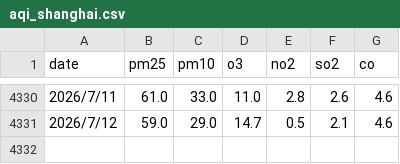
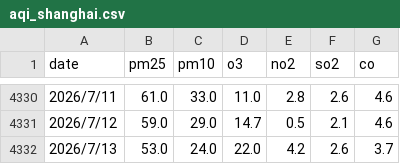
Before and after one commit to gderiddershanghai/shanghai-weather-app, a CSV file: data/aqi_shanghai.csv, drawn as a sheet; only a part is shown, gaps mark what is left out; the diff names each change by its address in the sheet, - before the commit and + after, or states it on an @@ line.

```diff
--- a/data/aqi_shanghai.csv
+++ b/data/aqi_shanghai.csv
+row 4332: 2026/7/13 | 53.0 | 24.0 | 22.0 | 4.2 | 2.6 | 3.7
```
Also changed, not shown: 1 other file.
